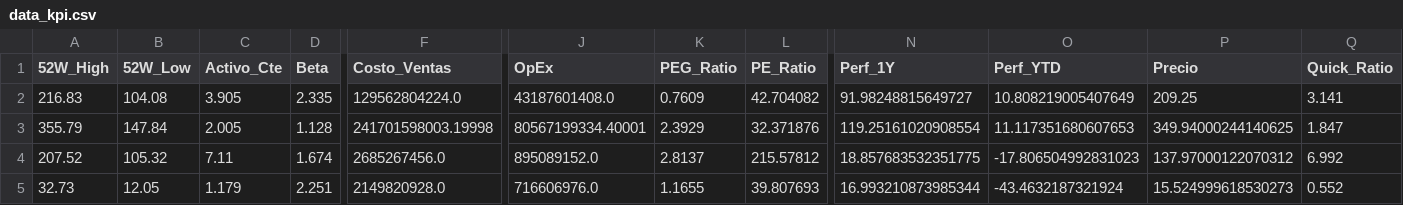
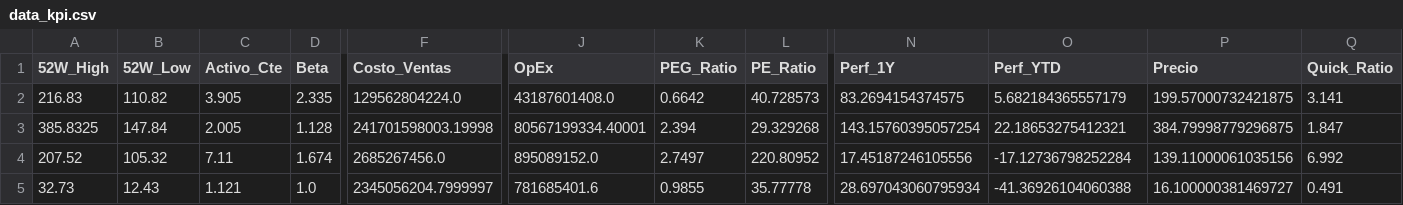
Before and after one commit to nicolasbobadillat/Indicadores, a CSV file: data_kpi.csv, drawn as a sheet; only a part is shown, gaps mark what is left out; the diff covers the shown part only; the diff names each change by its address in the sheet, - before the commit and + after, or states it on an @@ line.

```diff
--- a/data_kpi.csv
+++ b/data_kpi.csv
-B2 (52W_Low): 104.08
+B2 (52W_Low): 110.82
-K2 (PEG_Ratio): 0.7609
+K2 (PEG_Ratio): 0.6642
-L2 (PE_Ratio): 42.704082
+L2 (PE_Ratio): 40.728573
-N2 (Perf_1Y): 91.98248815649727
+N2 (Perf_1Y): 83.2694154374575
-O2 (Perf_YTD): 10.808219005407649
+O2 (Perf_YTD): 5.682184365557179
-P2 (Precio): 209.25
+P2 (Precio): 199.57000732421875
-A3 (52W_High): 355.79
+A3 (52W_High): 385.8325
-K3 (PEG_Ratio): 2.3929
+K3 (PEG_Ratio): 2.394
-L3 (PE_Ratio): 32.371876
+L3 (PE_Ratio): 29.329268
-N3 (Perf_1Y): 119.25161020908554
+N3 (Perf_1Y): 143.15760395057254
-O3 (Perf_YTD): 11.117351680607653
+O3 (Perf_YTD): 22.18653275412321
-P3 (Precio): 349.94000244140625
+P3 (Precio): 384.79998779296875
-K4 (PEG_Ratio): 2.8137
+K4 (PEG_Ratio): 2.7497
-L4 (PE_Ratio): 215.57812
+L4 (PE_Ratio): 220.80952
-N4 (Perf_1Y): 18.857683532351775
+N4 (Perf_1Y): 17.45187246105556
-O4 (Perf_YTD): -17.806504992831023
+O4 (Perf_YTD): -17.12736798252284
-P4 (Precio): 137.97000122070312
+P4 (Precio): 139.11000061035156
-B5 (52W_Low): 12.05
+B5 (52W_Low): 12.43
-C5 (Activo_Cte): 1.179
+C5 (Activo_Cte): 1.121
-D5 (Beta): 2.251
+D5 (Beta): 1.0
-F5 (Costo_Ventas): 2149820928.0
+F5 (Costo_Ventas): 2345056204.7999997
-J5 (OpEx): 716606976.0
+J5 (OpEx): 781685401.6
-K5 (PEG_Ratio): 1.1655
+K5 (PEG_Ratio): 0.9855
-L5 (PE_Ratio): 39.807693
+L5 (PE_Ratio): 35.77778
-N5 (Perf_1Y): 16.993210873985344
+N5 (Perf_1Y): 28.697043060795934
-O5 (Perf_YTD): -43.4632187321924
+O5 (Perf_YTD): -41.36926104060388
-P5 (Precio): 15.524999618530273
+P5 (Precio): 16.100000381469727
-Q5 (Quick_Ratio): 0.552
+Q5 (Quick_Ratio): 0.491
```
Also changed, not shown: 166 edited cells elsewhere in this file, data_history.csv, data_macro.csv.
